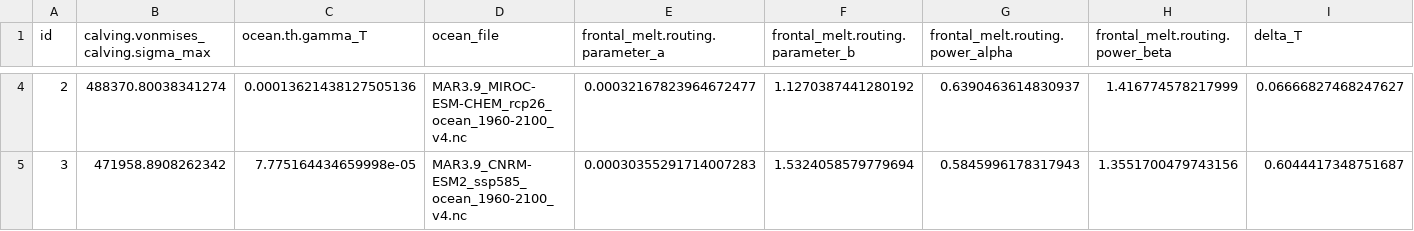
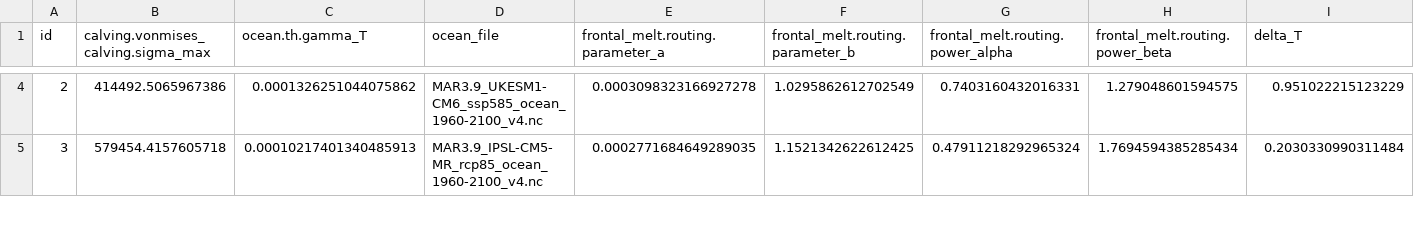
Before and after one commit to pism/pism-ragis, a CSV file: uq/ensemble_gris_ragis_dem_w_posterior_lhs_10.csv, drawn as a sheet; only a part is shown, gaps mark what is left out; the diff covers the shown part only; the diff names each change by its address in the sheet, - before the commit and + after, or states it on an @@ line.

```diff
--- a/uq/ensemble_gris_ragis_dem_w_posterior_lhs_10.csv
+++ b/uq/ensemble_gris_ragis_dem_w_posterior_lhs_10.csv
-B4: 488370.80038341274
+B4: 414492.5065967386
-C4 (ocean.th.gamma_T): 0.00013621438127505136
+C4 (ocean.th.gamma_T): 0.0001326251044075862
-D4 (ocean_file): MAR3.9_MIROC-ESM-CHEM_rcp26_ocean_1960-2100_v4.nc
+D4 (ocean_file): MAR3.9_UKESM1-CM6_ssp585_ocean_1960-2100_v4.nc
-E4 (frontal_melt.routing.parameter_a): 0.00032167823964672477
+E4 (frontal_melt.routing.parameter_a): 0.0003098323166927278
-F4 (frontal_melt.routing.parameter_b): 1.1270387441280192
+F4 (frontal_melt.routing.parameter_b): 1.0295862612702549
-G4 (frontal_melt.routing.power_alpha): 0.6390463614830937
+G4 (frontal_melt.routing.power_alpha): 0.7403160432016331
-H4 (frontal_melt.routing.power_beta): 1.416774578217999
+H4 (frontal_melt.routing.power_beta): 1.279048601594575
-I4 (delta_T): 0.06666827468247627
+I4 (delta_T): 0.951022215123229
-B5: 471958.8908262342
+B5: 579454.4157605718
-C5 (ocean.th.gamma_T): 7.775164434659998e-05
+C5 (ocean.th.gamma_T): 0.00010217401340485913
-D5 (ocean_file): MAR3.9_CNRM-ESM2_ssp585_ocean_1960-2100_v4.nc
+D5 (ocean_file): MAR3.9_IPSL-CM5-MR_rcp85_ocean_1960-2100_v4.nc
-E5 (frontal_melt.routing.parameter_a): 0.00030355291714007283
+E5 (frontal_melt.routing.parameter_a): 0.0002771684649289035
-F5 (frontal_melt.routing.parameter_b): 1.5324058579779694
+F5 (frontal_melt.routing.parameter_b): 1.1521342622612425
-G5 (frontal_melt.routing.power_alpha): 0.5845996178317943
+G5 (frontal_melt.routing.power_alpha): 0.47911218292965324
-H5 (frontal_melt.routing.power_beta): 1.3551700479743156
+H5 (frontal_melt.routing.power_beta): 1.7694594385285434
-I5 (delta_T): 0.6044417348751687
+I5 (delta_T): 0.2030330990311484
```
Also changed, not shown: 184 edited cells elsewhere in this file, uq/gris_ragis_dem_w_posterior_lhs_10.csv.
